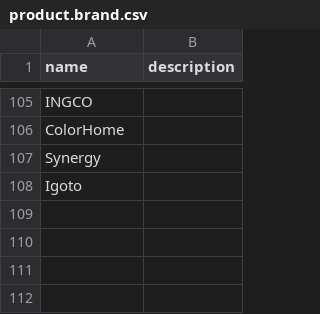
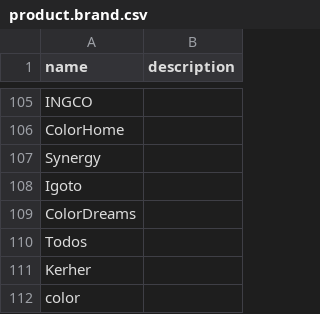
Before and after one commit to wonderbrands/wb_development, a CSV file: wb_product/data/product.brand.csv, drawn as a sheet; only a part is shown, gaps mark what is left out.

```diff
--- a/wb_product/data/product.brand.csv
+++ b/wb_product/data/product.brand.csv
@@ -108 +108,5 @@ Synergy,
 Igoto,
+ColorDreams,
+Todos,
+Kerher,
+color,
```
Also changed, not shown: 7 other files.
